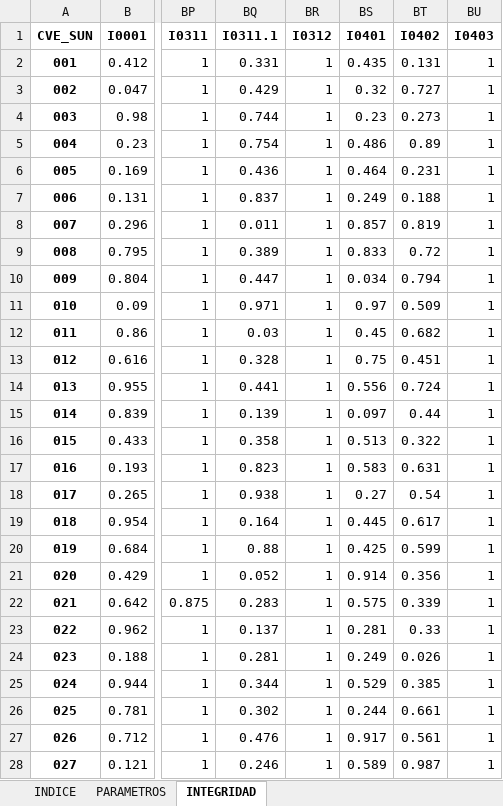
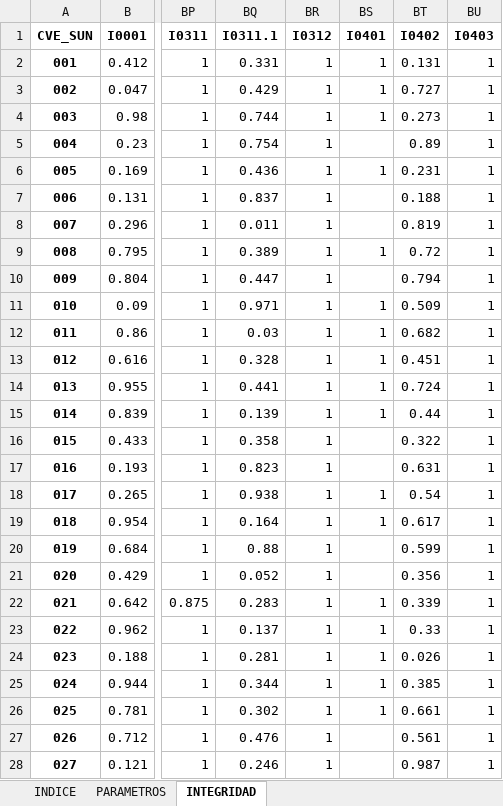
Before and after one commit to INECC-PCCS/01_Dmine, an Excel workbook: 00_Generales/CatalogoParametros.xlsx, sheet INTEGRIDAD, drawn as a sheet; only a part is shown, gaps mark what is left out; values as stored, in another font and other column widths than the file's, no borders; the diff covers the shown part only; the diff names each change by its address in the sheet, - before the commit and + after, or states it on an @@ line.

```diff
--- a/00_Generales/CatalogoParametros.xlsx (sheet INTEGRIDAD)
+++ b/00_Generales/CatalogoParametros.xlsx (sheet INTEGRIDAD)
-BS2 (I0401): 0.435
+BS2 (I0401): 1
-BS3 (I0401): 0.32
+BS3 (I0401): 1
-BS4 (I0401): 0.23
+BS4 (I0401): 1
-BS5 (I0401): 0.486
+BS5 (I0401): (empty)
-BS6 (I0401): 0.464
+BS6 (I0401): 1
-BS7 (I0401): 0.249
+BS7 (I0401): (empty)
-BS8 (I0401): 0.857
+BS8 (I0401): (empty)
-BS9 (I0401): 0.833
+BS9 (I0401): 1
-BS10 (I0401): 0.034
+BS10 (I0401): (empty)
-BS11 (I0401): 0.97
+BS11 (I0401): 1
-BS12 (I0401): 0.45
+BS12 (I0401): 1
-BS13 (I0401): 0.75
+BS13 (I0401): 1
-BS14 (I0401): 0.556
+BS14 (I0401): 1
-BS15 (I0401): 0.097
+BS15 (I0401): 1
-BS16 (I0401): 0.513
+BS16 (I0401): (empty)
-BS17 (I0401): 0.583
+BS17 (I0401): (empty)
-BS18 (I0401): 0.27
+BS18 (I0401): 1
-BS19 (I0401): 0.445
+BS19 (I0401): 1
-BS20 (I0401): 0.425
+BS20 (I0401): (empty)
-BS21 (I0401): 0.914
+BS21 (I0401): (empty)
-BS22 (I0401): 0.575
+BS22 (I0401): 1
-BS23 (I0401): 0.281
+BS23 (I0401): 1
-BS24 (I0401): 0.249
+BS24 (I0401): 1
-BS25 (I0401): 0.529
+BS25 (I0401): 1
-BS26 (I0401): 0.244
+BS26 (I0401): 1
-BS27 (I0401): 0.917
+BS27 (I0401): (empty)
-BS28 (I0401): 0.589
+BS28 (I0401): (empty)
```
Also changed, not shown: 108 edited cells elsewhere in this sheet, sheet PARAMETROS, sheet INDICE, Datasets/LEED/PCCS_leed_projects.xlsx, 22 other files.
